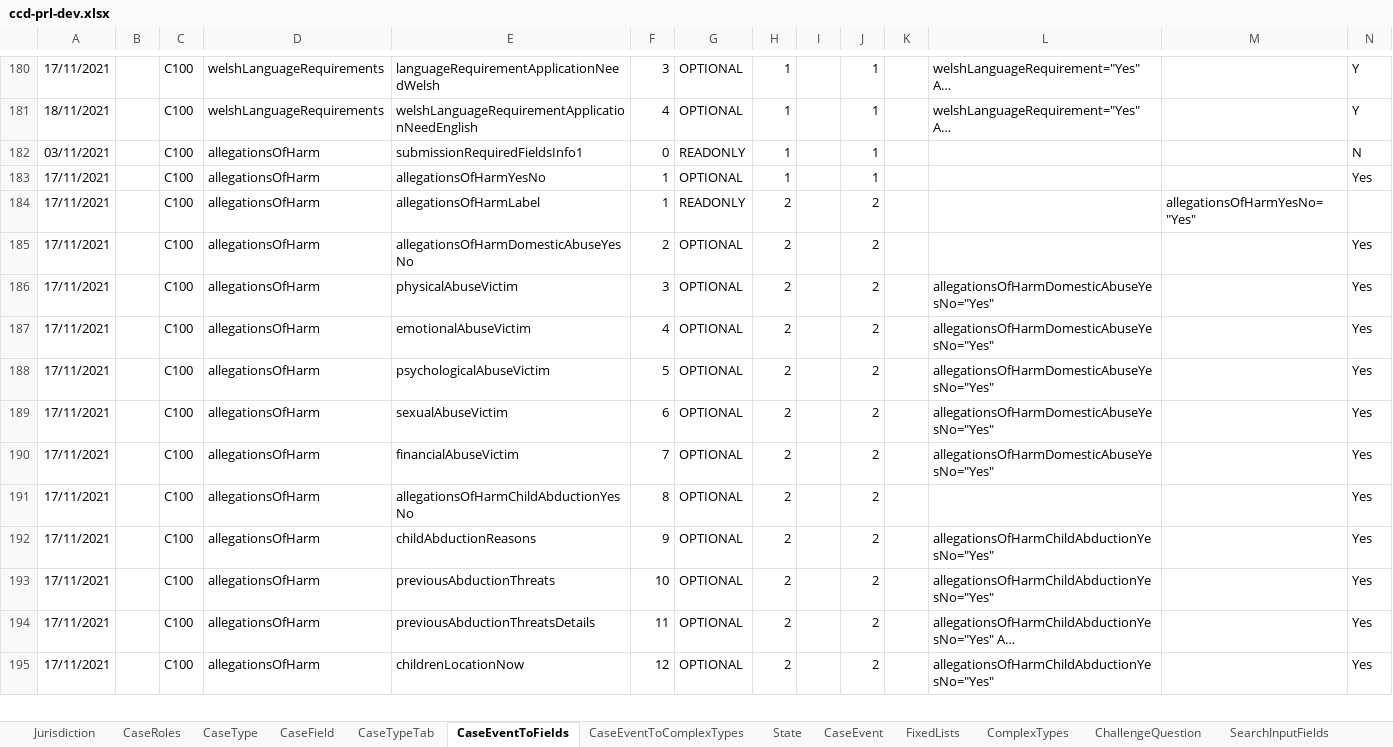
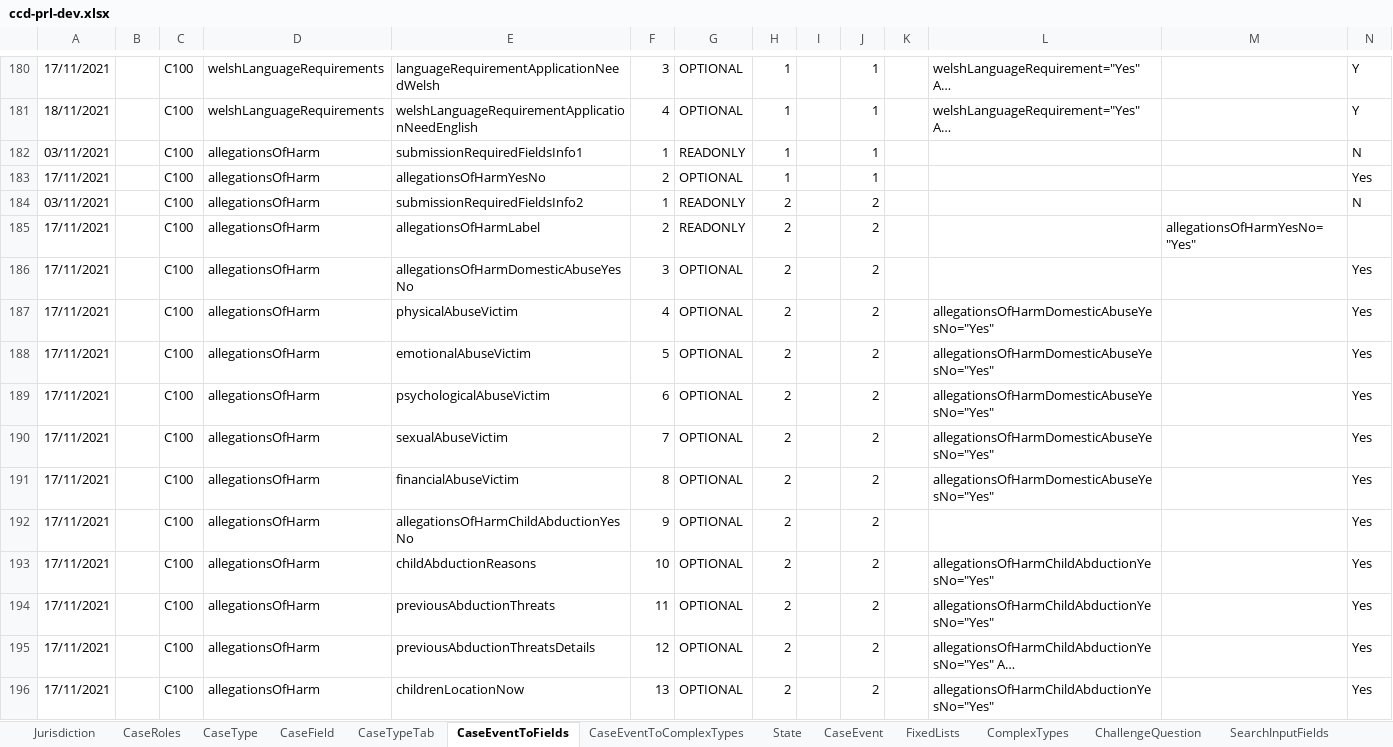
Before and after one commit to hmcts/prl-ccd-definitions, an Excel workbook: build/ccd-development-config/ccd-prl-dev.xlsx, sheet CaseEventToFields, drawn as a sheet; only a part is shown, gaps mark what is left out; long unchanged cells end in …; values as stored, in another font and other column widths than the file's, no borders; addresses are those after the commit; rows hold the shown columns only; the diff covers the shown part only; the diff names each change by its address in the sheet, - before the commit and + after, or states it on an @@ line.

Commit message:
removed asterisks from optional events

```diff
--- a/build/ccd-development-config/ccd-prl-dev.xlsx (sheet CaseEventToFields)
+++ b/build/ccd-development-config/ccd-prl-dev.xlsx (sheet CaseEventToFields)
-F182: 0
+F182: 1
-F183: 1
+F183: 2
+row 184: 03/11/2021 |  | C100 | allegationsOfHarm | submissionRequiredFieldsInfo2 | 1 | READONLY | 2 |  | 2 |  |  |  | N
-F185: 1
+F185: 2
-F186: 2
+F186: 3
-F187: 3
+F187: 4
-F188: 4
+F188: 5
-F189: 5
+F189: 6
-F190: 6
+F190: 7
-F191: 7
+F191: 8
-F192: 8
+F192: 9
-F193: 9
+F193: 10
-F194: 10
+F194: 11
-F195: 11
+F195: 12
-F196: 12
+F196: 13
```
Also changed, not shown: 3 added rows, 1 removed row and 58 edited cells elsewhere in this sheet, sheet CaseEventToComplexTypes, sheet CaseField, sheet ComplexTypes, 4 other files.
